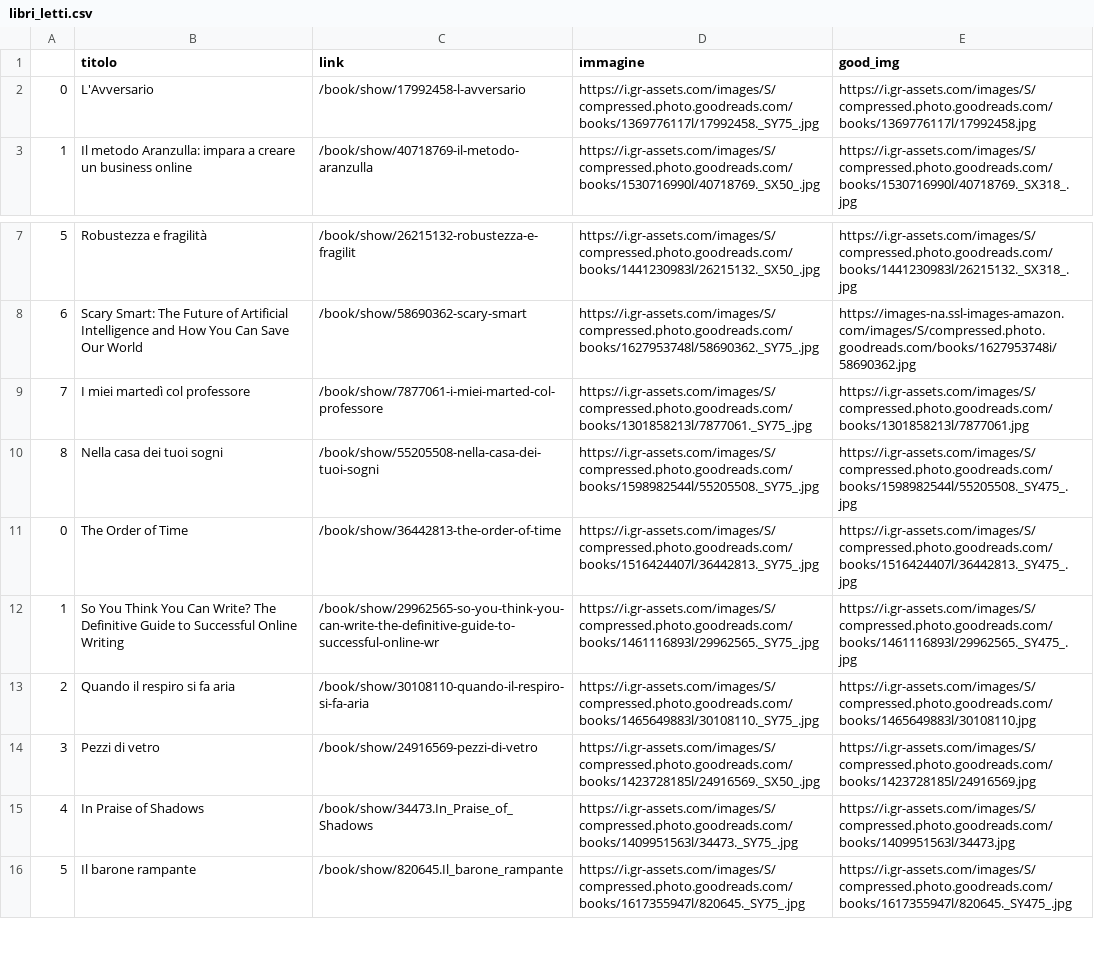
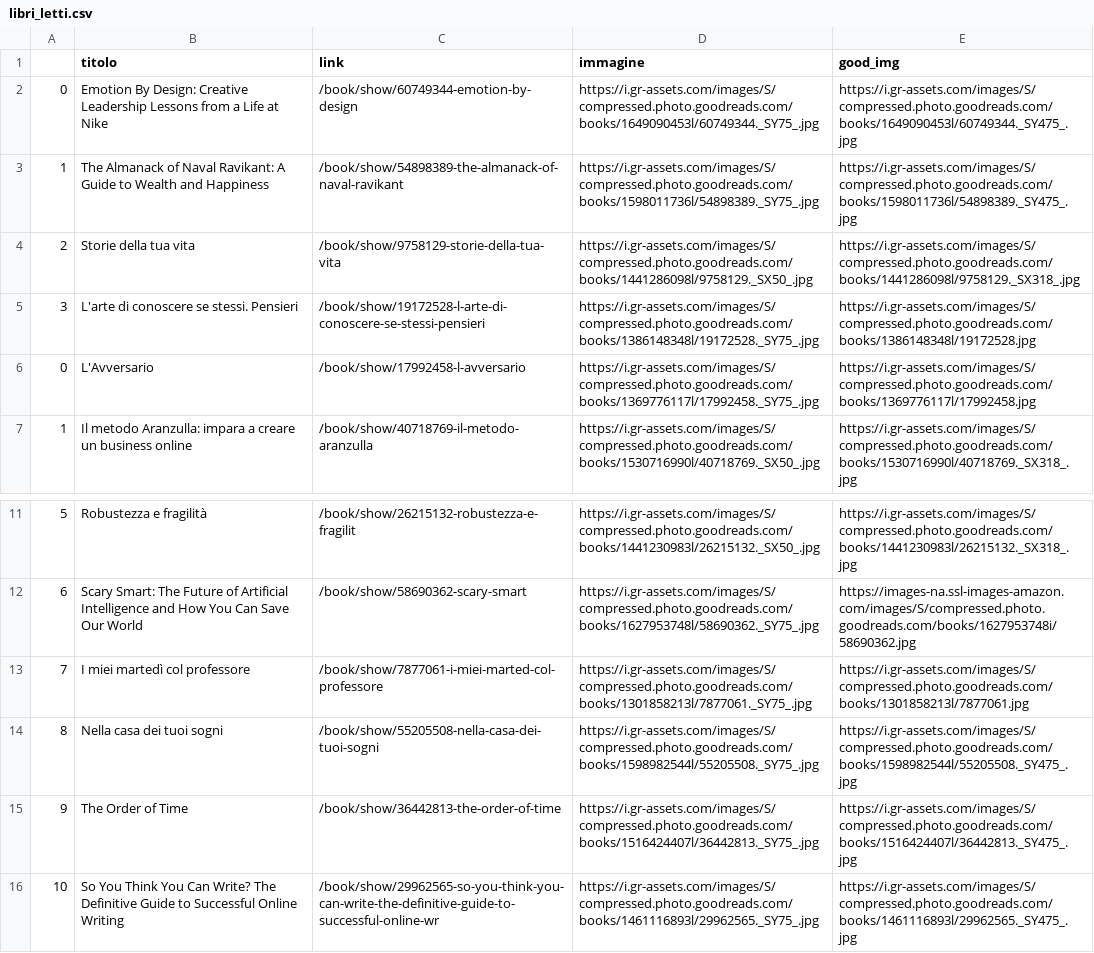
Before and after one commit to danilofiumi/danilofiumi.github.io, a CSV file: dati/libri_letti.csv, drawn as a sheet; only a part is shown, gaps mark what is left out; the shorter side is filled out with more unchanged rows; addresses are those after the commit; the diff names each change by its address in the sheet, - before the commit and + after, or states it on an @@ line.

Commit message:
add book

```diff
--- a/dati/libri_letti.csv
+++ b/dati/libri_letti.csv
+row 2: 0 | Emotion By Design: Creative Leadership Lessons from a Life at Nike | /book/show/60749344-emotion-by-design | https://i.gr-assets.com/images/S/compressed.photo.goodreads.com/books/1649090453l/60749344._SY75_.jpg | https://i.gr-assets.com/images/S/compressed.photo.goodreads.com/books/1649090453l/60749344._SY475_.jpg
+row 3: 1 | The Almanack of Naval Ravikant: A Guide to Wealth and Happiness | /book/show/54898389-the-almanack-of-naval-ravikant | https://i.gr-assets.com/images/S/compressed.photo.goodreads.com/books/1598011736l/54898389._SY75_.jpg | https://i.gr-assets.com/images/S/compressed.photo.goodreads.com/books/1598011736l/54898389._SY475_.jpg
+row 4: 2 | Storie della tua vita | /book/show/9758129-storie-della-tua-vita | https://i.gr-assets.com/images/S/compressed.photo.goodreads.com/books/1441286098l/9758129._SX50_.jpg | https://i.gr-assets.com/images/S/compressed.photo.goodreads.com/books/1441286098l/9758129._SX318_.jpg
+row 5: 3 | L'arte di conoscere se stessi. Pensieri | /book/show/19172528-l-arte-di-conoscere-se-stessi-pensieri | https://i.gr-assets.com/images/S/compressed.photo.goodreads.com/books/1386148348l/19172528._SY75_.jpg | https://i.gr-assets.com/images/S/compressed.photo.goodreads.com/books/1386148348l/19172528.jpg
@@ column A renumbered from row 15 down @@
```
Also changed, not shown: 1 other file.
